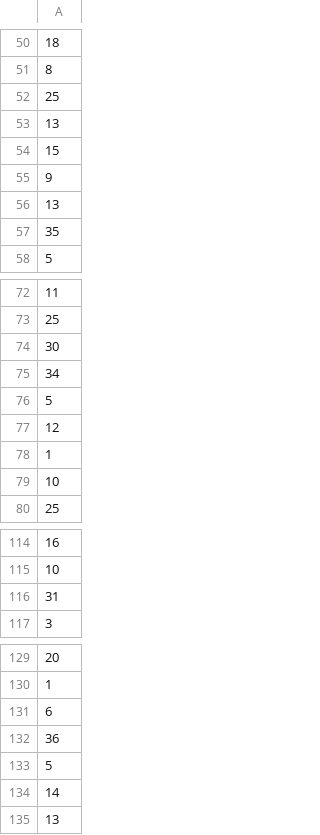
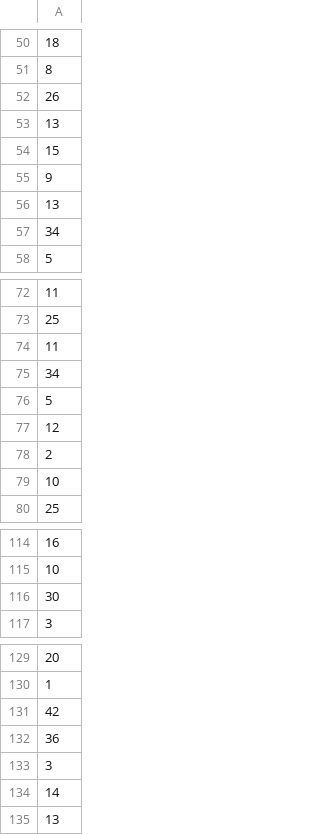
Before and after one commit to RetroDev256/cse_450_module5, a CSV file: mini_holdout_predictions.csv, drawn as a sheet; only a part is shown, gaps mark what is left out.

```diff
--- a/mini_holdout_predictions.csv
+++ b/mini_holdout_predictions.csv
@@ -51,3 +51,3 @@
 8
-25
+26
 13
@@ -56,3 +56,3 @@
 13
-35
+34
 5
@@ -73,3 +73,3 @@
 25
-30
+11
 34
@@ -77,3 +77,3 @@
 12
-1
+2
 10
@@ -115,3 +115,3 @@
 10
-31
+30
 3
@@ -130,5 +130,5 @@
 1
-6
+42
 36
-5
+3
 14
```
Also changed, not shown: holdout_predictions.csv, 2 other files.
